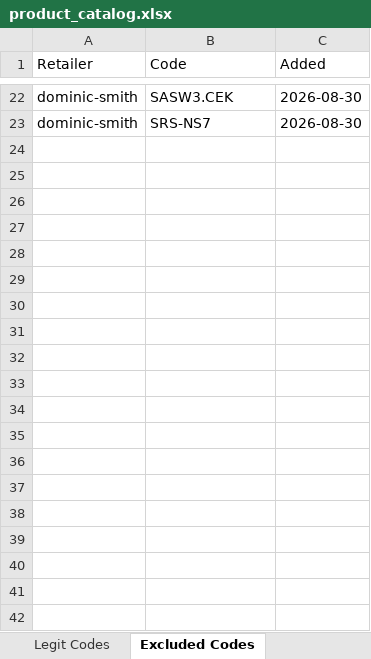
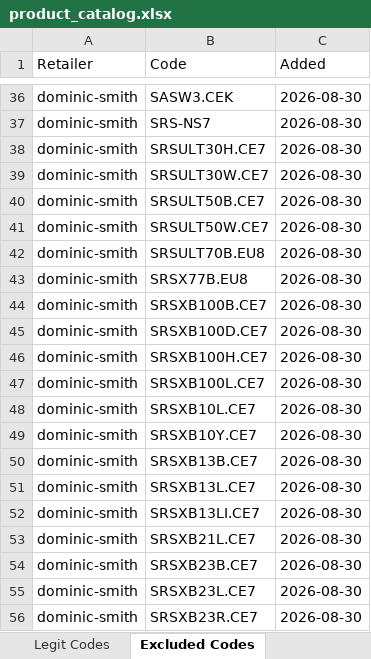
Before and after one commit to Rob-Peats/peats-tools, an Excel workbook: product_catalog.xlsx, sheet Excluded Codes, drawn as a sheet; only a part is shown, gaps mark what is left out; values as stored, in another font and other column widths than the file's, no borders; the diff covers the shown part only; the diff names each change by its address in the sheet, - before the commit and + after, or states it on an @@ line.

Commit message:
Catalog update — Rob — 2026-08-30 23:52 UTC

```diff
--- a/product_catalog.xlsx (sheet Excluded Codes)
+++ b/product_catalog.xlsx (sheet Excluded Codes)
+row 38: dominic-smith | SRSULT30H.CE7 | 2026-08-30
+row 39: dominic-smith | SRSULT30W.CE7 | 2026-08-30
+row 40: dominic-smith | SRSULT50B.CE7 | 2026-08-30
+row 41: dominic-smith | SRSULT50W.CE7 | 2026-08-30
+row 42: dominic-smith | SRSULT70B.EU8 | 2026-08-30
+row 43: dominic-smith | SRSX77B.EU8 | 2026-08-30
+row 44: dominic-smith | SRSXB100B.CE7 | 2026-08-30
+row 45: dominic-smith | SRSXB100D.CE7 | 2026-08-30
+row 46: dominic-smith | SRSXB100H.CE7 | 2026-08-30
+row 47: dominic-smith | SRSXB100L.CE7 | 2026-08-30
+row 48: dominic-smith | SRSXB10L.CE7 | 2026-08-30
+row 49: dominic-smith | SRSXB10Y.CE7 | 2026-08-30
+row 50: dominic-smith | SRSXB13B.CE7 | 2026-08-30
+row 51: dominic-smith | SRSXB13L.CE7 | 2026-08-30
+row 52: dominic-smith | SRSXB13LI.CE7 | 2026-08-30
+row 53: dominic-smith | SRSXB21L.CE7 | 2026-08-30
+row 54: dominic-smith | SRSXB23B.CE7 | 2026-08-30
+row 55: dominic-smith | SRSXB23L.CE7 | 2026-08-30
+row 56: dominic-smith | SRSXB23R.CE7 | 2026-08-30
```
Also changed, not shown: 26 added rows elsewhere in this sheet.
